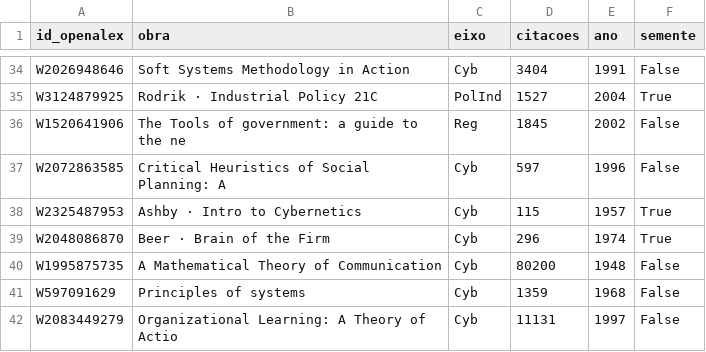
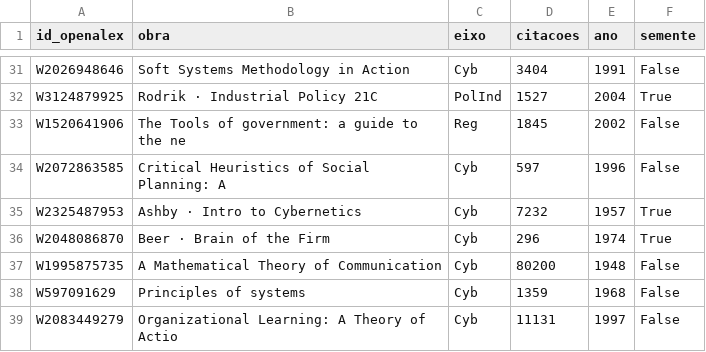
Before and after one commit to freirelucas/cibernetica-regula-o-politica-industrial, a CSV file: docs/dados/10_rede_nos.csv, drawn as a sheet; only a part is shown, gaps mark what is left out; the diff covers the shown part only.

```diff
--- a/docs/dados/10_rede_nos.csv
+++ b/docs/dados/10_rede_nos.csv
@@ -37,3 +34,3 @@ W1520641906,The Tools of government: a guide to the ne,Reg,1845,2002,False
 W2072863585,Critical Heuristics of Social Planning: A ,Cyb,597,1996,False
-W2325487953,Ashby · Intro to Cybernetics,Cyb,115,1957,True
+W2325487953,Ashby · Intro to Cybernetics,Cyb,7232,1957,True
 W2048086870,Beer · Brain of the Firm,Cyb,296,1974,True
```
Also changed, not shown: 5 removed rows and 3 edited cells elsewhere in this file, docs/dados/11_rede_arestas.csv, 17 other files.
